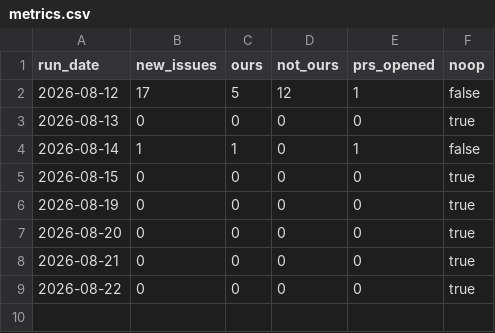
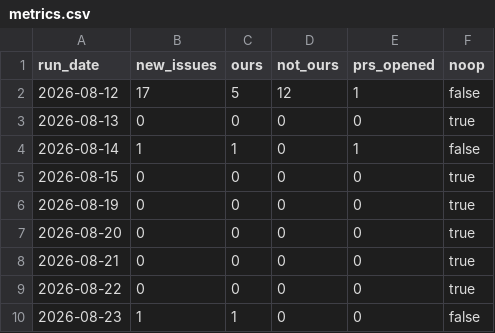
Before and after one commit to DrBradStanfield/roadmap, a CSV file: docs/loops/sentry-fix/metrics.csv, drawn as a sheet.

```diff
--- a/docs/loops/sentry-fix/metrics.csv
+++ b/docs/loops/sentry-fix/metrics.csv
@@ -9 +9,2 @@ run_date,new_issues,ours,not_ours,prs_opened,noop
 2026-08-22,0,0,0,0,true
+2026-08-23,1,1,0,0,false
```
Also changed, not shown: docs/loops/sentry-fix/ledger.csv, 2 other files.
